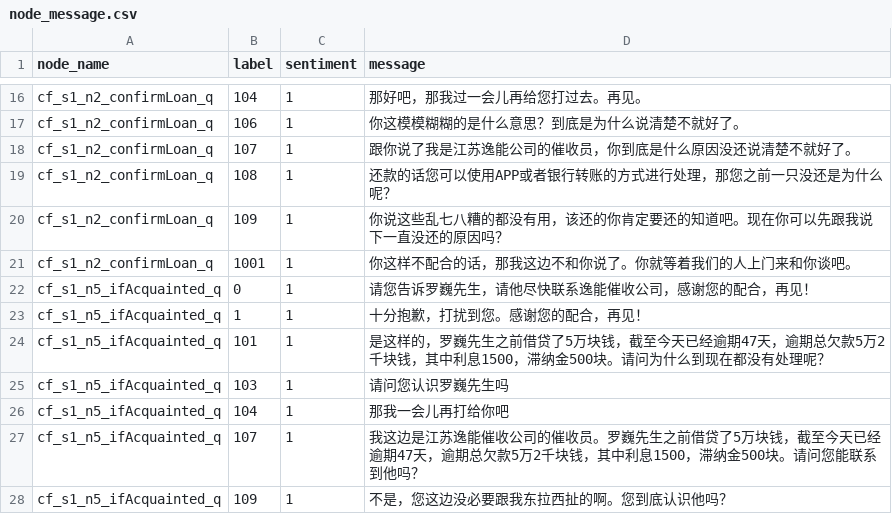
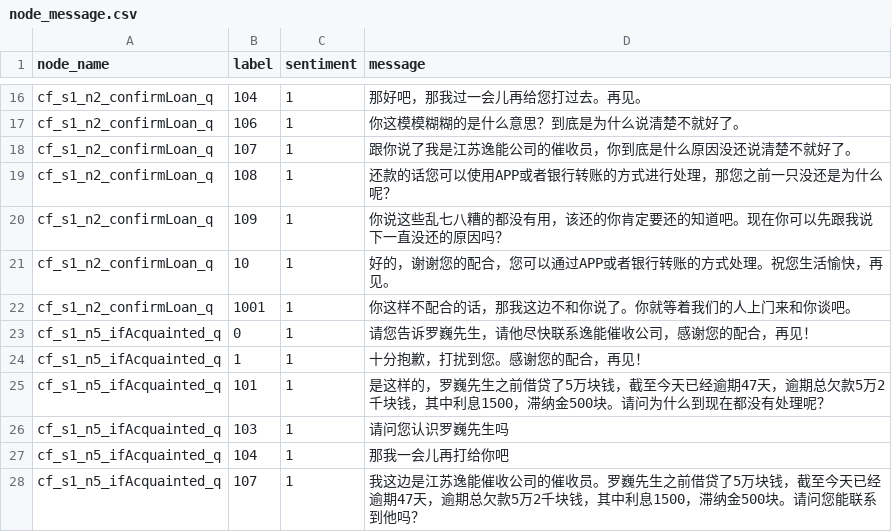
Before and after one commit to TSLNIHAOGIT/Chatbot1.0_ss, a CSV file: MLModel/data/TreeModel/node_message.csv, drawn as a sheet; only a part is shown, gaps mark what is left out; the shorter side is filled out with more unchanged rows.

Commit message:
Update node_message.csv

```diff
--- a/MLModel/data/TreeModel/node_message.csv
+++ b/MLModel/data/TreeModel/node_message.csv
@@ -20,2 +20,3 @@ cf_s1_n2_confirmLoan_q,108,1,还款的话您可以使用APP或者银行转账的
 cf_s1_n2_confirmLoan_q,109,1,你说这些乱七八糟的都没有用，该还的你肯定要还的知道吧。现在你可以先跟我说下一直没还的原因吗？
+cf_s1_n2_confirmLoan_q,10,1,好的，谢谢您的配合，您可以通过APP或者银行转账的方式处理。祝您生活愉快，再见。
 cf_s1_n2_confirmLoan_q,1001,1,你这样不配合的话，那我这边不和你说了。你就等着我们的人上门来和你谈吧。
```
